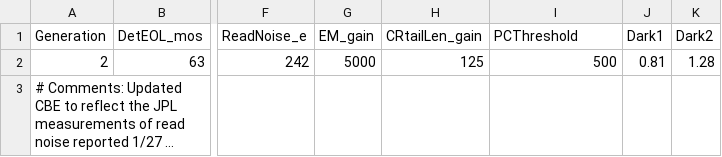
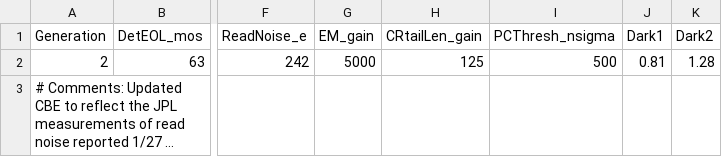
Before and after one commit to chen-pin/ebs, a CSV file: Roman_Coronagraph_ETC-main/tables/DET_CBE_210127.csv, drawn as a sheet; only a part is shown, gaps mark what is left out; long unchanged cells end in …; the diff names each change by its address in the sheet, - before the commit and + after, or states it on an @@ line.

```diff
--- a/Roman_Coronagraph_ETC-main/tables/DET_CBE_210127.csv
+++ b/Roman_Coronagraph_ETC-main/tables/DET_CBE_210127.csv
-I1: PCThreshold
+I1: PCThresh_nsigma
```
Also changed, not shown: 3 other files.
